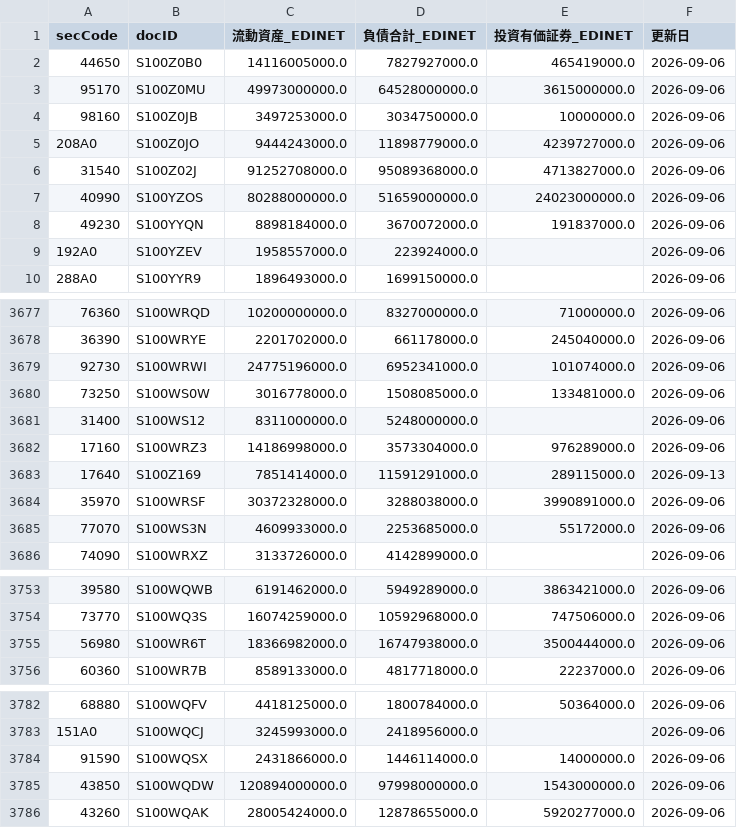
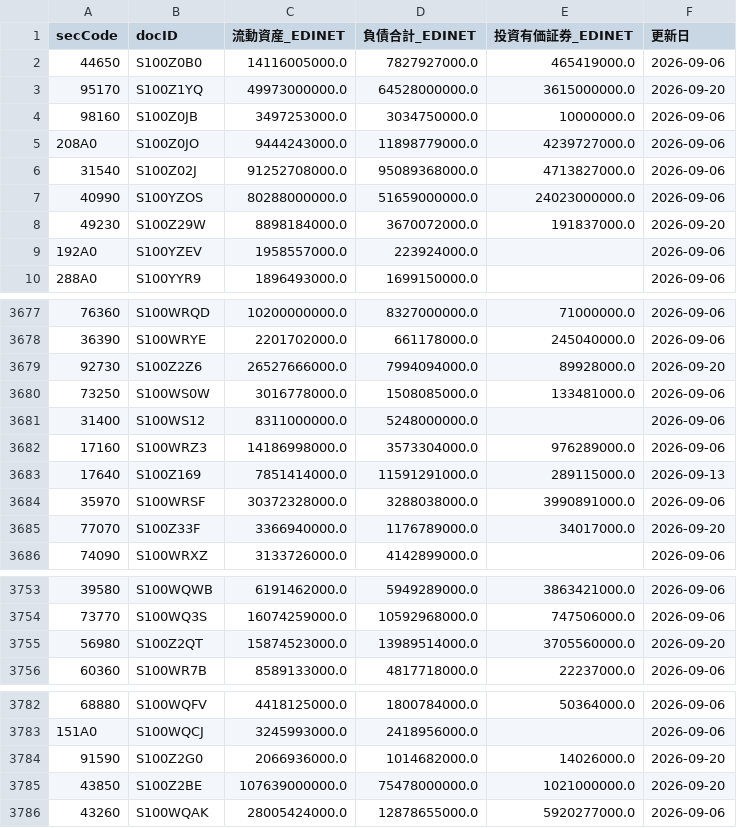
Before and after one commit to gworksandco/netcash-screener, a CSV file: data/edinet_financials.csv, drawn as a sheet; only a part is shown, gaps mark what is left out; the diff covers the shown part only.

```diff
--- a/data/edinet_financials.csv
+++ b/data/edinet_financials.csv
@@ -2,3 +2,3 @@
 44650,S100Z0B0,14116005000.0,7827927000.0,465419000.0,2026-09-06
-95170,S100Z0MU,49973000000.0,64528000000.0,3615000000.0,2026-09-06
+95170,S100Z1YQ,49973000000.0,64528000000.0,3615000000.0,2026-09-20
 98160,S100Z0JB,3497253000.0,3034750000.0,10000000.0,2026-09-06
@@ -7,3 +7,3 @@
 40990,S100YZOS,80288000000.0,51659000000.0,24023000000.0,2026-09-06
-49230,S100YYQN,8898184000.0,3670072000.0,191837000.0,2026-09-06
+49230,S100Z29W,8898184000.0,3670072000.0,191837000.0,2026-09-20
 192A0,S100YZEV,1958557000.0,223924000.0,,2026-09-06
@@ -3678,3 +3678,3 @@
 36390,S100WRYE,2201702000.0,661178000.0,245040000.0,2026-09-06
-92730,S100WRWI,24775196000.0,6952341000.0,101074000.0,2026-09-06
+92730,S100Z2Z6,26527666000.0,7994094000.0,89928000.0,2026-09-20
 73250,S100WS0W,3016778000.0,1508085000.0,133481000.0,2026-09-06
@@ -3684,3 +3684,3 @@
 35970,S100WRSF,30372328000.0,3288038000.0,3990891000.0,2026-09-06
-77070,S100WS3N,4609933000.0,2253685000.0,55172000.0,2026-09-06
+77070,S100Z33F,3366940000.0,1176789000.0,34017000.0,2026-09-20
 74090,S100WRXZ,3133726000.0,4142899000.0,,2026-09-06
@@ -3754,3 +3754,3 @@
 73770,S100WQ3S,16074259000.0,10592968000.0,747506000.0,2026-09-06
-56980,S100WR6T,18366982000.0,16747938000.0,3500444000.0,2026-09-06
+56980,S100Z2QT,15874523000.0,13989514000.0,3705560000.0,2026-09-20
 60360,S100WR7B,8589133000.0,4817718000.0,22237000.0,2026-09-06
@@ -3783,4 +3783,4 @@
 151A0,S100WQCJ,3245993000.0,2418956000.0,,2026-09-06
-91590,S100WQSX,2431866000.0,1446114000.0,14000000.0,2026-09-06
-43850,S100WQDW,120894000000.0,97998000000.0,1543000000.0,2026-09-06
+91590,S100Z2G0,2066936000.0,1014682000.0,14026000.0,2026-09-20
+43850,S100Z2BE,107639000000.0,75478000000.0,1021000000.0,2026-09-20
 43260,S100WQAK,28005424000.0,12878655000.0,5920277000.0,2026-09-06
```
Also changed, not shown: 1 added row and 96 edited cells elsewhere in this file, data/edinet_doc_cache.csv.
